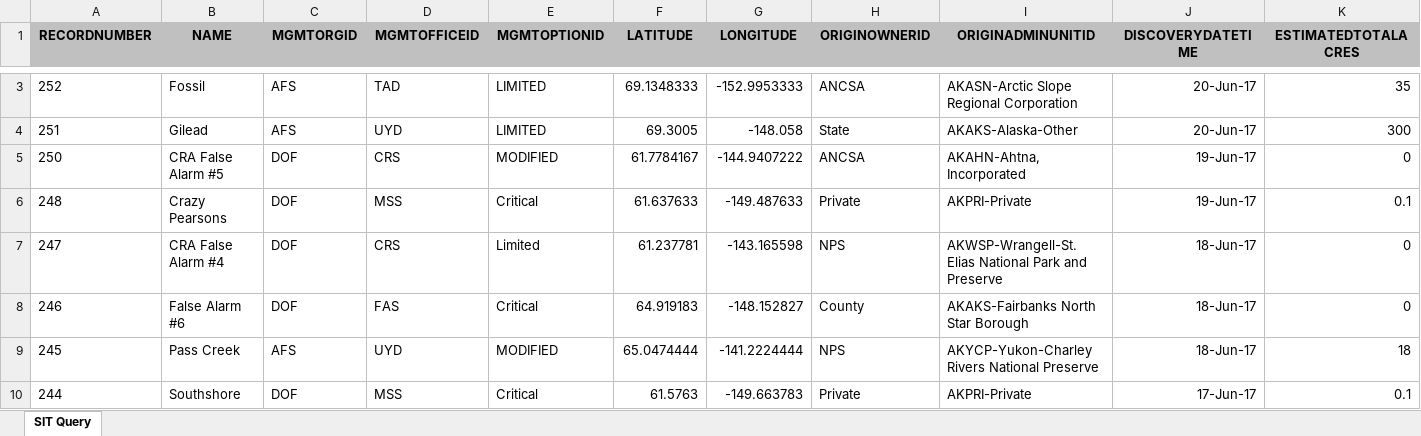
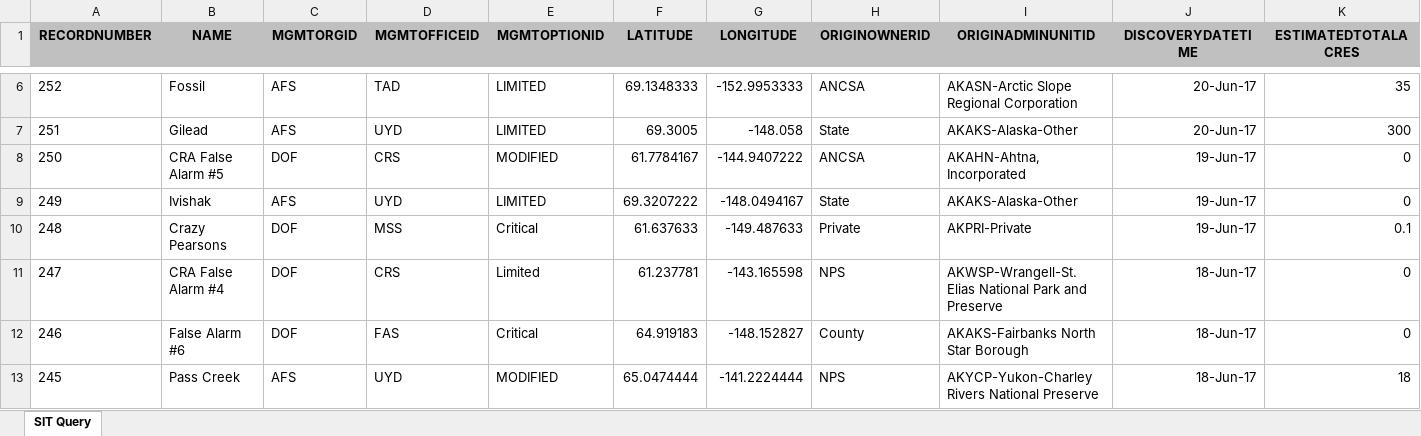
Before and after one commit to benmatheson/fire, an Excel workbook: query.xlsx, sheet SIT Query, drawn as a sheet; only a part is shown, gaps mark what is left out; the shorter side is filled out with more unchanged rows; values as stored, in another font and other column widths than the file's, no borders; rows hold the shown columns only; the diff covers the shown part only; the diff names each change by its address in the sheet, - before the commit and + after, or states it on an @@ line.

```diff
--- a/query.xlsx (sheet SIT Query)
+++ b/query.xlsx (sheet SIT Query)
+row 9: 249 | Ivishak | AFS | UYD | LIMITED | 69.3207222 | -148.0494167 | State | AKAKS-Alaska-Other | 19-Jun-17 | 0
```
Also changed, not shown: 3 added rows and 16 edited cells elsewhere in this sheet, 4 other files.
